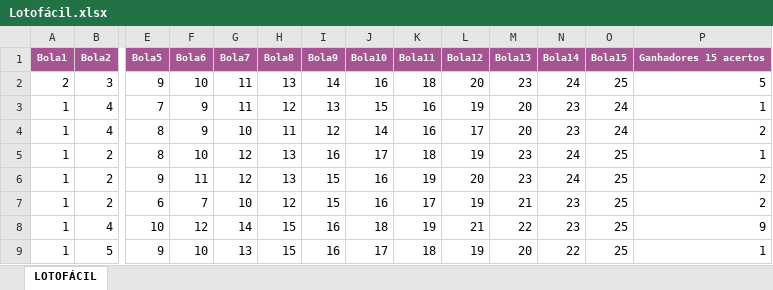
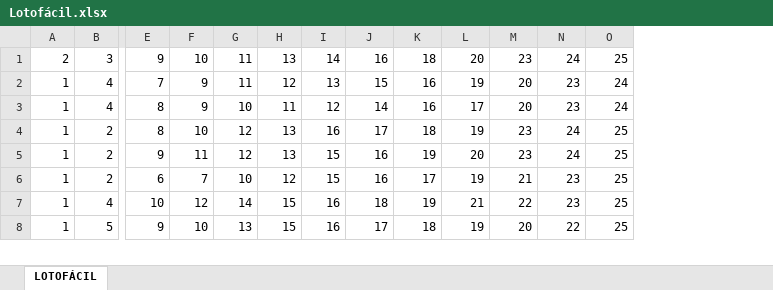
Before and after one commit to Mardoniosc/LOTOFACIL-TESTE, an Excel workbook: Lotofácil.xlsx, sheet LOTOFÁCIL, drawn as a sheet; only a part is shown, gaps mark what is left out; values as stored, in another font and other column widths than the file's, no borders; removed rows and columns are numbered as before the commit, all else as after; rows hold the shown columns only; the diff names each change by its address in the sheet, - before the commit and + after, or states it on an @@ line.

Commit message:
atualizado excel

```diff
--- a/Lotofácil.xlsx (sheet LOTOFÁCIL)
+++ b/Lotofácil.xlsx (sheet LOTOFÁCIL)
-column P, rows 2-9: 5 | 1 | 2 | 1 | 2 | 2 | 9 | 1
-row 1: Bola1 | Bola2 | Bola5 | Bola6 | Bola7 | Bola8 | Bola9 | Bola10 | Bola11 | Bola12 | Bola13 | Bola14 | Bola15 | Ganhadores 15 acertos
```
